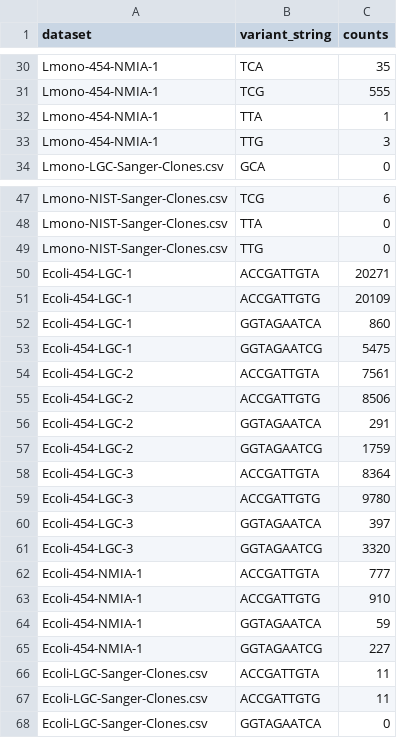
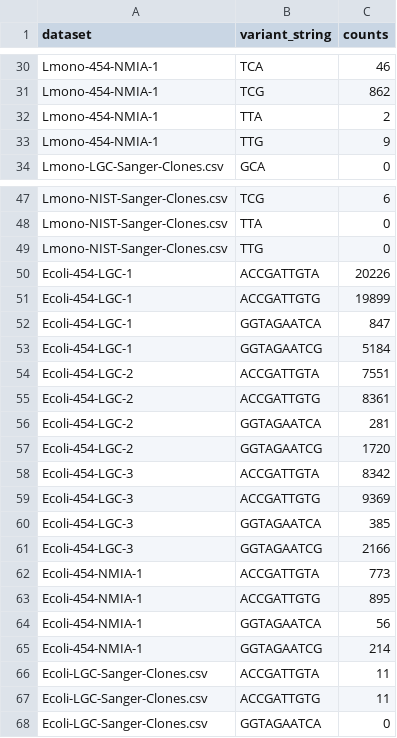
Before and after one commit to dasmoocher/ccqm_mbwg_16S, a CSV file: stats/data/string_tables_filtered.csv, drawn as a sheet; only a part is shown, gaps mark what is left out; the diff covers the shown part only.

```diff
--- a/stats/data/string_tables_filtered.csv
+++ b/stats/data/string_tables_filtered.csv
@@ -30,5 +30,5 @@
-"Lmono-454-NMIA-1","TCA",35
-"Lmono-454-NMIA-1","TCG",555
-"Lmono-454-NMIA-1","TTA",1
-"Lmono-454-NMIA-1","TTG",3
+"Lmono-454-NMIA-1","TCA",46
+"Lmono-454-NMIA-1","TCG",862
+"Lmono-454-NMIA-1","TTA",2
+"Lmono-454-NMIA-1","TTG",9
 "Lmono-LGC-Sanger-Clones.csv","GCA",0
@@ -49,18 +49,18 @@
 "Lmono-NIST-Sanger-Clones.csv","TTG",0
-"Ecoli-454-LGC-1","ACCGATTGTA",20271
-"Ecoli-454-LGC-1","ACCGATTGTG",20109
-"Ecoli-454-LGC-1","GGTAGAATCA",860
-"Ecoli-454-LGC-1","GGTAGAATCG",5475
-"Ecoli-454-LGC-2","ACCGATTGTA",7561
-"Ecoli-454-LGC-2","ACCGATTGTG",8506
-"Ecoli-454-LGC-2","GGTAGAATCA",291
-"Ecoli-454-LGC-2","GGTAGAATCG",1759
-"Ecoli-454-LGC-3","ACCGATTGTA",8364
-"Ecoli-454-LGC-3","ACCGATTGTG",9780
-"Ecoli-454-LGC-3","GGTAGAATCA",397
-"Ecoli-454-LGC-3","GGTAGAATCG",3320
-"Ecoli-454-NMIA-1","ACCGATTGTA",777
-"Ecoli-454-NMIA-1","ACCGATTGTG",910
-"Ecoli-454-NMIA-1","GGTAGAATCA",59
-"Ecoli-454-NMIA-1","GGTAGAATCG",227
+"Ecoli-454-LGC-1","ACCGATTGTA",20226
+"Ecoli-454-LGC-1","ACCGATTGTG",19899
+"Ecoli-454-LGC-1","GGTAGAATCA",847
+"Ecoli-454-LGC-1","GGTAGAATCG",5184
+"Ecoli-454-LGC-2","ACCGATTGTA",7551
+"Ecoli-454-LGC-2","ACCGATTGTG",8361
+"Ecoli-454-LGC-2","GGTAGAATCA",281
+"Ecoli-454-LGC-2","GGTAGAATCG",1720
+"Ecoli-454-LGC-3","ACCGATTGTA",8342
+"Ecoli-454-LGC-3","ACCGATTGTG",9369
+"Ecoli-454-LGC-3","GGTAGAATCA",385
+"Ecoli-454-LGC-3","GGTAGAATCG",2166
+"Ecoli-454-NMIA-1","ACCGATTGTA",773
+"Ecoli-454-NMIA-1","ACCGATTGTG",895
+"Ecoli-454-NMIA-1","GGTAGAATCA",56
+"Ecoli-454-NMIA-1","GGTAGAATCG",214
 "Ecoli-LGC-Sanger-Clones.csv","ACCGATTGTA",11
```
Also changed, not shown: 22 edited cells elsewhere in this file, stats/data/biovar_table.csv, stats/data/string_stats_ecoli.csv, 8 other files.
